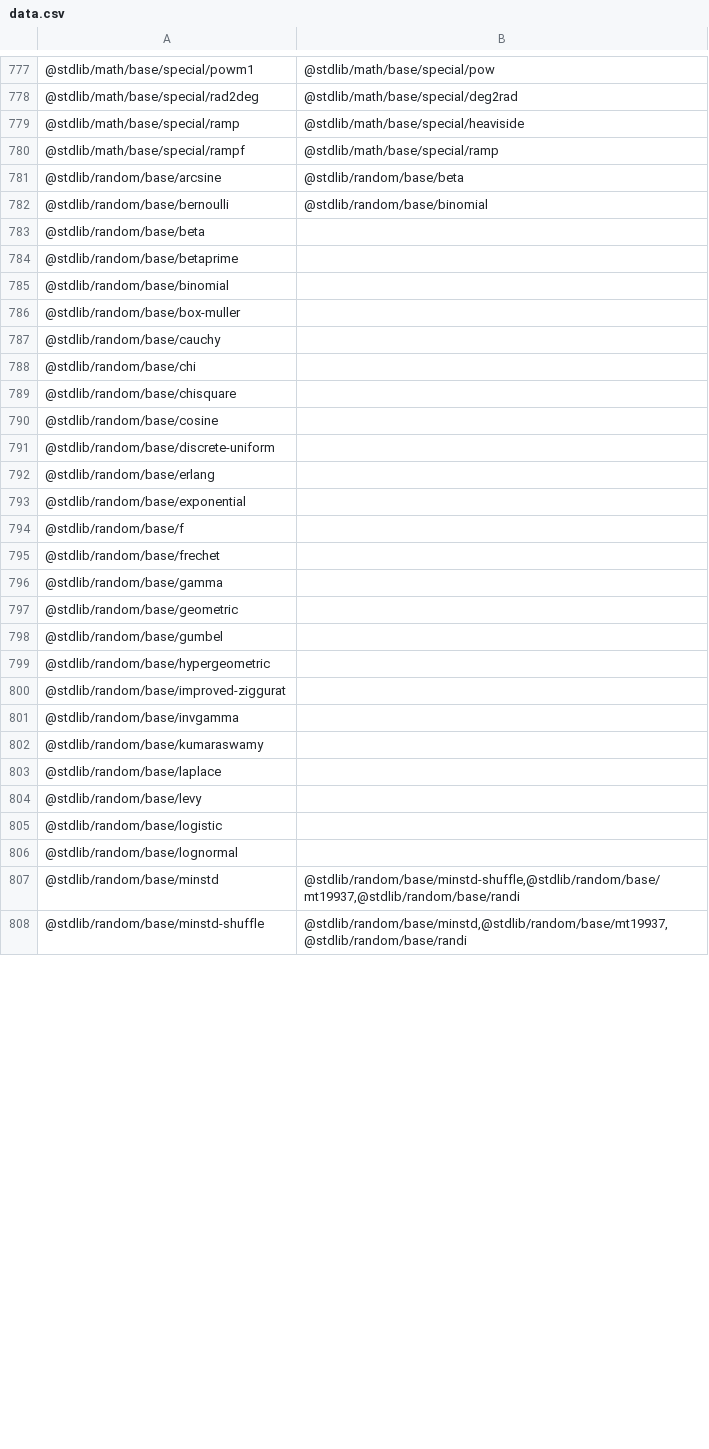
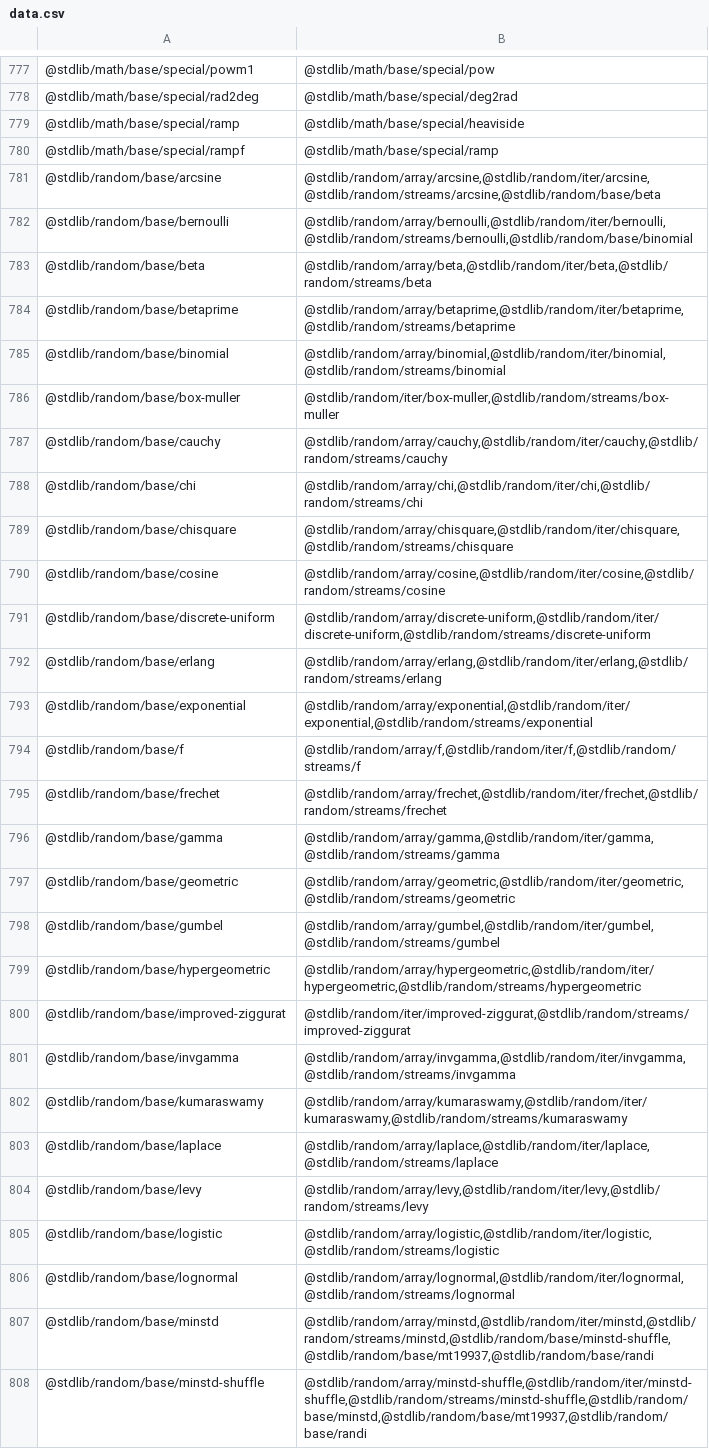
Before and after one commit to stdlib-js/namespace, a CSV file: pkg2related/data/data.csv, drawn as a sheet; only a part is shown, gaps mark what is left out; the diff covers the shown part only.

```diff
--- a/pkg2related/data/data.csv
+++ b/pkg2related/data/data.csv
@@ -780,29 +780,29 @@
 "@stdlib/math/base/special/rampf","@stdlib/math/base/special/ramp"
-"@stdlib/random/base/arcsine","@stdlib/random/base/beta"
-"@stdlib/random/base/bernoulli","@stdlib/random/base/binomial"
-"@stdlib/random/base/beta",""
-"@stdlib/random/base/betaprime",""
-"@stdlib/random/base/binomial",""
-"@stdlib/random/base/box-muller",""
-"@stdlib/random/base/cauchy",""
-"@stdlib/random/base/chi",""
-"@stdlib/random/base/chisquare",""
-"@stdlib/random/base/cosine",""
-"@stdlib/random/base/discrete-uniform",""
-"@stdlib/random/base/erlang",""
-"@stdlib/random/base/exponential",""
-"@stdlib/random/base/f",""
-"@stdlib/random/base/frechet",""
-"@stdlib/random/base/gamma",""
-"@stdlib/random/base/geometric",""
-"@stdlib/random/base/gumbel",""
-"@stdlib/random/base/hypergeometric",""
-"@stdlib/random/base/improved-ziggurat",""
-"@stdlib/random/base/invgamma",""
-"@stdlib/random/base/kumaraswamy",""
-"@stdlib/random/base/laplace",""
-"@stdlib/random/base/levy",""
-"@stdlib/random/base/logistic",""
-"@stdlib/random/base/lognormal",""
-"@stdlib/random/base/minstd","@stdlib/random/base/minstd-shuffle,@stdlib/random/base/mt19937,@stdlib/random/base/randi"
-"@stdlib/random/base/minstd-shuffle","@stdlib/random/base/minstd,@stdlib/random/base/mt19937,@stdlib/random/base/randi"
+"@stdlib/random/base/arcsine","@stdlib/random/array/arcsine,@stdlib/random/iter/arcsine,@stdlib/random/streams/arcsine,@stdlib/random/base/beta"
+"@stdlib/random/base/bernoulli","@stdlib/random/array/bernoulli,@stdlib/random/iter/bernoulli,@stdlib/random/streams/bernoulli,@stdlib/random/base/binomial"
+"@stdlib/random/base/beta","@stdlib/random/array/beta,@stdlib/random/iter/beta,@stdlib/random/streams/beta"
+"@stdlib/random/base/betaprime","@stdlib/random/array/betaprime,@stdlib/random/iter/betaprime,@stdlib/random/streams/betaprime"
+"@stdlib/random/base/binomial","@stdlib/random/array/binomial,@stdlib/random/iter/binomial,@stdlib/random/streams/binomial"
+"@stdlib/random/base/box-muller","@stdlib/random/iter/box-muller,@stdlib/random/streams/box-muller"
+"@stdlib/random/base/cauchy","@stdlib/random/array/cauchy,@stdlib/random/iter/cauchy,@stdlib/random/streams/cauchy"
+"@stdlib/random/base/chi","@stdlib/random/array/chi,@stdlib/random/iter/chi,@stdlib/random/streams/chi"
+"@stdlib/random/base/chisquare","@stdlib/random/array/chisquare,@stdlib/random/iter/chisquare,@stdlib/random/streams/chisquare"
+"@stdlib/random/base/cosine","@stdlib/random/array/cosine,@stdlib/random/iter/cosine,@stdlib/random/streams/cosine"
+"@stdlib/random/base/discrete-uniform","@stdlib/random/array/discrete-uniform,@stdlib/random/iter/discrete-uniform,@stdlib/random/streams/discrete-uniform"
+"@stdlib/random/base/erlang","@stdlib/random/array/erlang,@stdlib/random/iter/erlang,@stdlib/random/streams/erlang"
+"@stdlib/random/base/exponential","@stdlib/random/array/exponential,@stdlib/random/iter/exponential,@stdlib/random/streams/exponential"
+"@stdlib/random/base/f","@stdlib/random/array/f,@stdlib/random/iter/f,@stdlib/random/streams/f"
+"@stdlib/random/base/frechet","@stdlib/random/array/frechet,@stdlib/random/iter/frechet,@stdlib/random/streams/frechet"
+"@stdlib/random/base/gamma","@stdlib/random/array/gamma,@stdlib/random/iter/gamma,@stdlib/random/streams/gamma"
+"@stdlib/random/base/geometric","@stdlib/random/array/geometric,@stdlib/random/iter/geometric,@stdlib/random/streams/geometric"
+"@stdlib/random/base/gumbel","@stdlib/random/array/gumbel,@stdlib/random/iter/gumbel,@stdlib/random/streams/gumbel"
+"@stdlib/random/base/hypergeometric","@stdlib/random/array/hypergeometric,@stdlib/random/iter/hypergeometric,@stdlib/random/streams/hypergeometric"
+"@stdlib/random/base/improved-ziggurat","@stdlib/random/iter/improved-ziggurat,@stdlib/random/streams/improved-ziggurat"
+"@stdlib/random/base/invgamma","@stdlib/random/array/invgamma,@stdlib/random/iter/invgamma,@stdlib/random/streams/invgamma"
+"@stdlib/random/base/kumaraswamy","@stdlib/random/array/kumaraswamy,@stdlib/random/iter/kumaraswamy,@stdlib/random/streams/kumaraswamy"
+"@stdlib/random/base/laplace","@stdlib/random/array/laplace,@stdlib/random/iter/laplace,@stdlib/random/streams/laplace"
+"@stdlib/random/base/levy","@stdlib/random/array/levy,@stdlib/random/iter/levy,@stdlib/random/streams/levy"
+"@stdlib/random/base/logistic","@stdlib/random/array/logistic,@stdlib/random/iter/logistic,@stdlib/random/streams/logistic"
+"@stdlib/random/base/lognormal","@stdlib/random/array/lognormal,@stdlib/random/iter/lognormal,@stdlib/random/streams/lognormal"
+"@stdlib/random/base/minstd","@stdlib/random/array/minstd,@stdlib/random/iter/minstd,@stdlib/random/streams/minstd,@stdlib/random/base/minstd-shuffle,@stdlib/random/base/mt19937,@stdlib/random/base/randi"
+"@stdlib/random/base/minstd-shuffle","@stdlib/random/array/minstd-shuffle,@stdlib/random/iter/minstd-shuffle,@stdlib/random/streams/minstd-shuffle,@stdlib/random/base/minstd,@stdlib/random/base/mt19937,@stdlib/random/base/randi"
```
Also changed, not shown: 13 edited cells elsewhere in this file, alias2related/data/data.csv, 5 other files.
